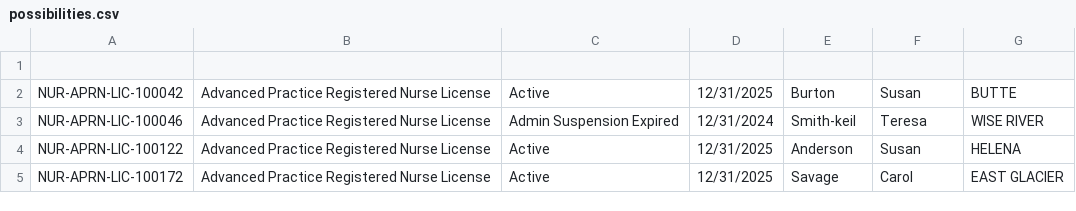
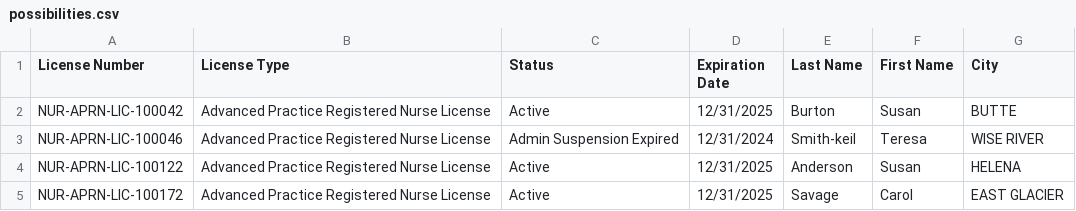
Before and after one commit to jolness1/legacy-obit-scraper, a CSV file: possibilities.csv, drawn as a sheet; only a part is shown; the diff names each change by its address in the sheet, - before the commit and + after, or states it on an @@ line.

Commit message:
added header to possibilities.csv

```diff
--- a/possibilities.csv
+++ b/possibilities.csv
-row 1: (empty)
+row 1: License Number | License Type | Status | Expiration Date | Last Name | First Name | City
```
